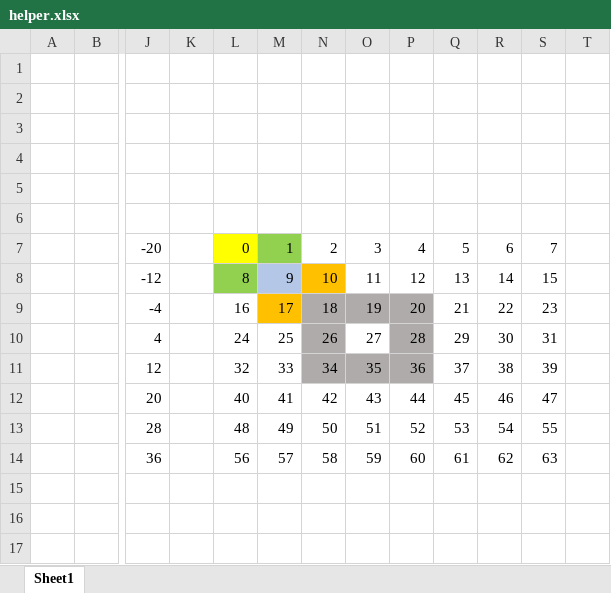
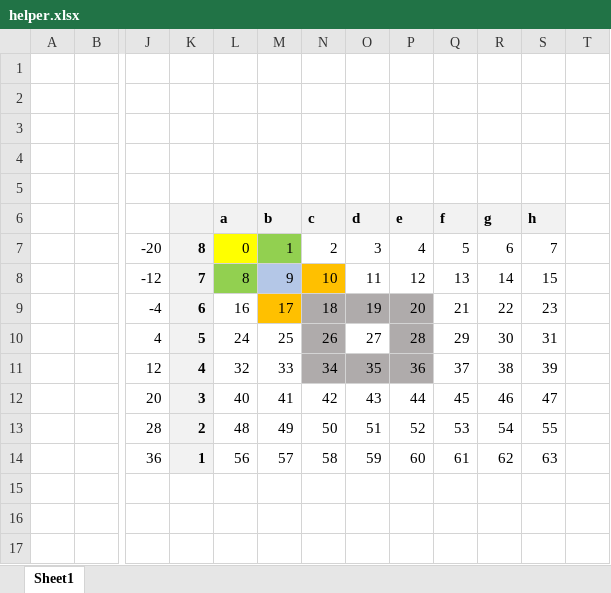
Before and after one commit to mantra002/chess, an Excel workbook: chess-app/helper.xlsx, sheet Sheet1, drawn as a sheet; only a part is shown, gaps mark what is left out; values as stored, in another font and other column widths than the file's, no borders; rows hold the shown columns only; the diff names each change by its address in the sheet, - before the commit and + after, or states it on an @@ line.

```diff
--- a/chess-app/helper.xlsx (sheet Sheet1)
+++ b/chess-app/helper.xlsx (sheet Sheet1)
-K6:S6 fill: none
+K6:S6 fill: #F2F2F2
-row 6: (empty)
+row 6:  |  |  |  | a | b | c | d | e | f | g | h
-K7: (empty)
+K7: 8
-K7:K14 fill: none
+K7:K14 fill: #F2F2F2
-K8: (empty)
+K8: 7
-K9: (empty)
+K9: 6
-K10: (empty)
+K10: 5
-K11: (empty)
+K11: 4
-K12: (empty)
+K12: 3
-K13: (empty)
+K13: 2
-K14: (empty)
+K14: 1
```
Also changed, not shown: 23 other files.
